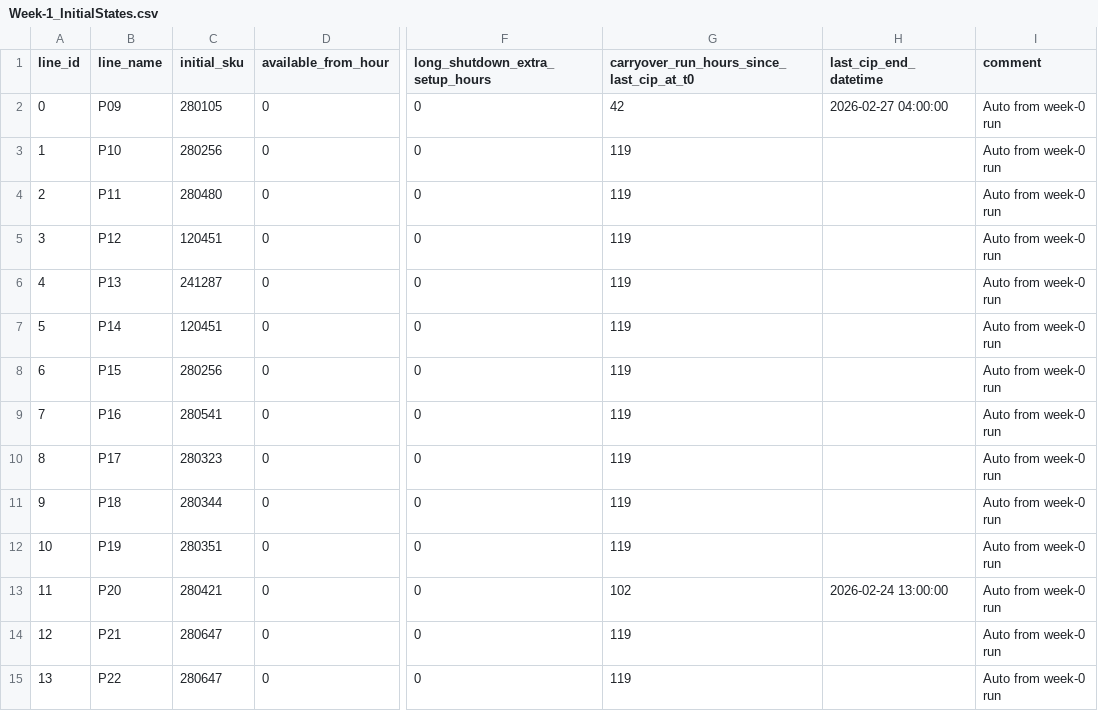
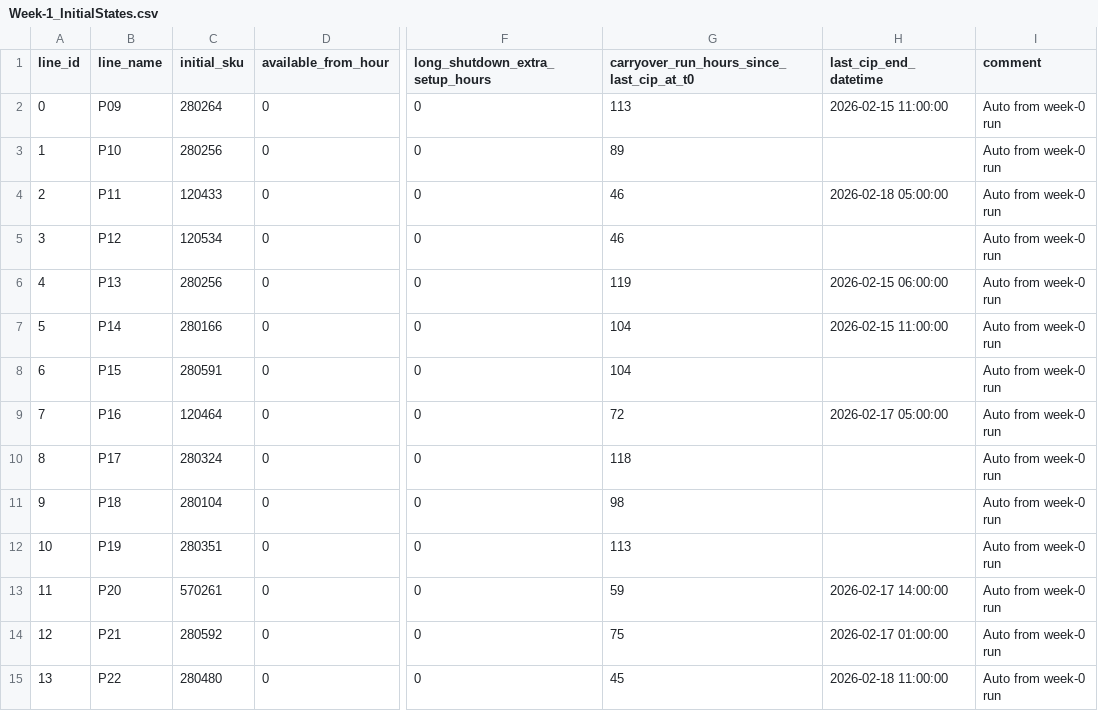
Before and after one commit to spartacus242/Plant_Scheduler, a CSV file: data/Week-1_InitialStates.csv, drawn as a sheet; only a part is shown, gaps mark what is left out; the diff names each change by its address in the sheet, - before the commit and + after, or states it on an @@ line.

```diff
--- a/data/Week-1_InitialStates.csv
+++ b/data/Week-1_InitialStates.csv
-C2 (initial_sku): 280105
+C2 (initial_sku): 280264
-G2: 42
+G2: 113
-H2 (last_cip_end_datetime): 2026-02-27 04:00:00
+H2 (last_cip_end_datetime): 2026-02-15 11:00:00
-G3: 119
+G3: 89
-C4 (initial_sku): 280480
+C4 (initial_sku): 120433
-G4:G5: 119
+G4:G5: 46
-H4 (last_cip_end_datetime): (empty)
+H4 (last_cip_end_datetime): 2026-02-18 05:00:00
-C5 (initial_sku): 120451
+C5 (initial_sku): 120534
-C6 (initial_sku): 241287
+C6 (initial_sku): 280256
-H6 (last_cip_end_datetime): (empty)
+H6 (last_cip_end_datetime): 2026-02-15 06:00:00
-C7 (initial_sku): 120451
+C7 (initial_sku): 280166
-G7:G8: 119
+G7:G8: 104
-H7 (last_cip_end_datetime): (empty)
+H7 (last_cip_end_datetime): 2026-02-15 11:00:00
-C8 (initial_sku): 280256
+C8 (initial_sku): 280591
-C9 (initial_sku): 280541
+C9 (initial_sku): 120464
-G9: 119
+G9: 72
-H9 (last_cip_end_datetime): (empty)
+H9 (last_cip_end_datetime): 2026-02-17 05:00:00
-C10 (initial_sku): 280323
+C10 (initial_sku): 280324
-G10: 119
+G10: 118
-C11 (initial_sku): 280344
+C11 (initial_sku): 280104
-G11: 119
+G11: 98
-G12: 119
+G12: 113
-C13 (initial_sku): 280421
+C13 (initial_sku): 570261
-G13: 102
+G13: 59
-H13 (last_cip_end_datetime): 2026-02-24 13:00:00
+H13 (last_cip_end_datetime): 2026-02-17 14:00:00
-C14 (initial_sku): 280647
+C14 (initial_sku): 280592
-G14: 119
+G14: 75
-H14 (last_cip_end_datetime): (empty)
+H14 (last_cip_end_datetime): 2026-02-17 01:00:00
-C15 (initial_sku): 280647
+C15 (initial_sku): 280480
-G15: 119
+G15: 45
-H15 (last_cip_end_datetime): (empty)
+H15 (last_cip_end_datetime): 2026-02-18 11:00:00
```
Also changed, not shown: data/produced_vs_bounds.csv, data/schedule_phase2.csv, 18 other files.
